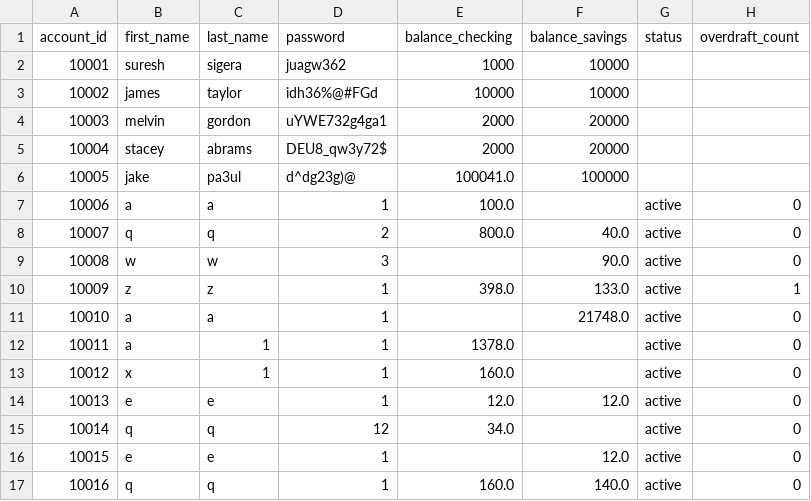
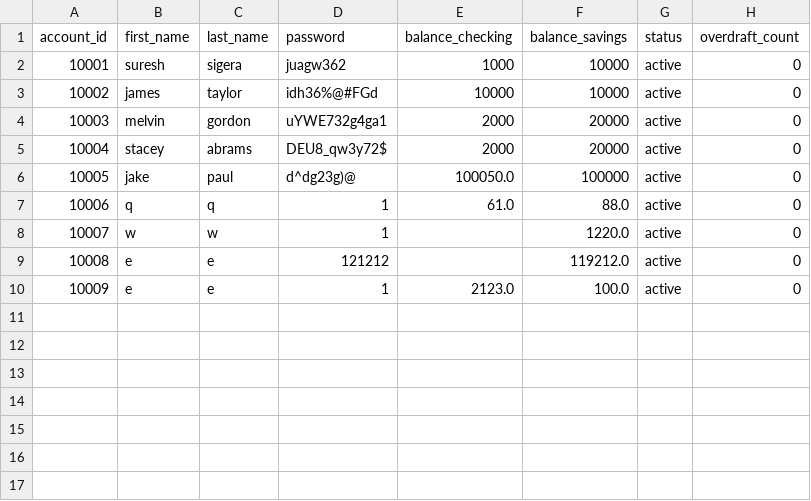
Before and after one commit to shahad003-s/python_banking, a CSV file: bank.csv, drawn as a sheet; removed rows and columns are numbered as before the commit, all else as after; the diff names each change by its address in the sheet, - before the commit and + after, or states it on an @@ line.

```diff
--- a/bank.csv
+++ b/bank.csv
-G2:G6 (status): (empty)
+G2:G6 (status): active
-H2:H6 (overdraft_count): (empty)
+H2:H6 (overdraft_count): 0
-C6 (last_name): pa3ul
+C6 (last_name): paul
-E6 (balance_checking): 100041.0
+E6 (balance_checking): 100050.0
-row 7: 10006 | a | a | 1 | 100.0 |  | active | 0
@@ column A (account_id) renumbered between rows 7 and 10 @@
-D7 (password): 2
+D7 (password): 1
-E7 (balance_checking): 800.0
+E7 (balance_checking): 61.0
-F7 (balance_savings): 40.0
+F7 (balance_savings): 88.0
-D8 (password): 3
+D8 (password): 1
-F8 (balance_savings): 90.0
+F8 (balance_savings): 1220.0
-row 10: 10009 | z | z | 1 | 398.0 | 133.0 | active | 1
-row 11: 10010 | a | a | 1 |  | 21748.0 | active | 0
-row 12: 10011 | a | 1 | 1 | 1378.0 |  | active | 0
-row 13: 10012 | x | 1 | 1 | 160.0 |  | active | 0
-D9 (password): 1
+D9 (password): 121212
-E9 (balance_checking): 12.0
+E9 (balance_checking): (empty)
-F9 (balance_savings): 12.0
+F9 (balance_savings): 119212.0
-row 15: 10014 | q | q | 12 | 34.0 |  | active | 0
-E10 (balance_checking): (empty)
+E10 (balance_checking): 2123.0
-F10 (balance_savings): 12.0
+F10 (balance_savings): 100.0
-row 17: 10016 | q | q | 1 | 160.0 | 140.0 | active | 0
```
Also changed, not shown: transactions.csv.
